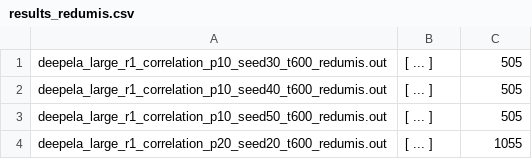
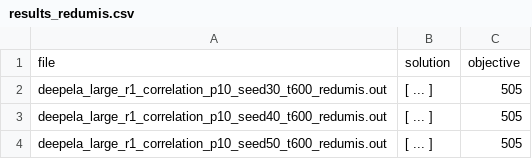
Before and after one commit to markodjukanovic90/selector, a CSV file: codes/results/results_redumis.csv, drawn as a sheet; only a part is shown; the shorter side is filled out with more unchanged rows.

Commit message:
Results: summarized

```diff
--- a/codes/results/results_redumis.csv
+++ b/codes/results/results_redumis.csv
@@ -1 +1,2 @@
+file, solution, objective
 deepela_large_r1_correlation_p10_seed30_t600_redumis.out, [ ... ], 505
```
Also changed, not shown: codes/results/results_kmis_online_mis.csv, codes/results/results_numds.csv, 5 other files.
